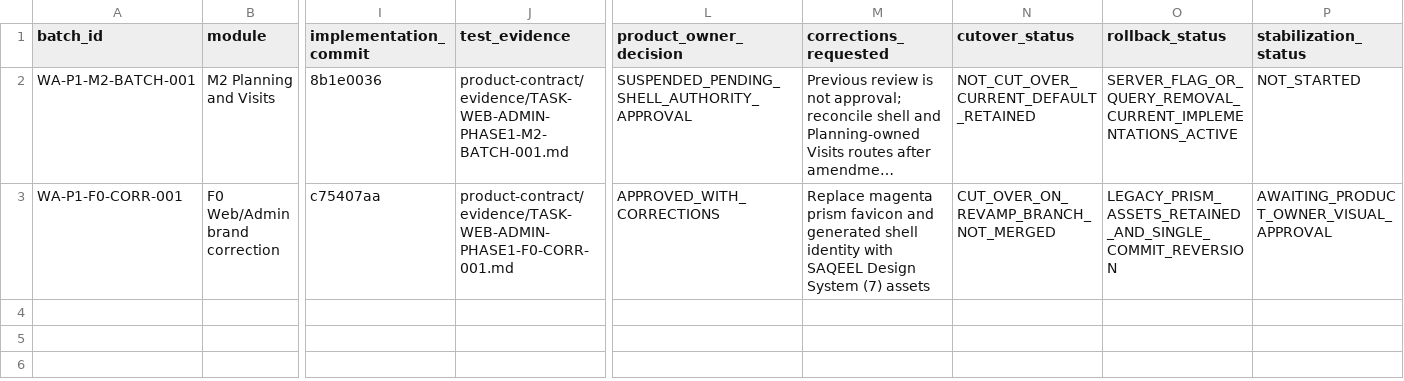
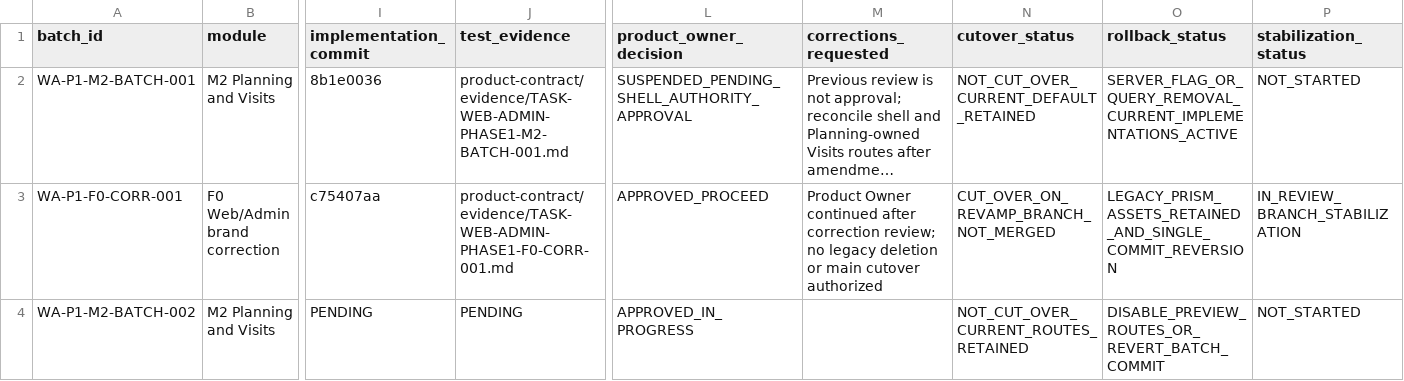
Before and after one commit to Vikram-Indla/Inspection, a CSV file: product-contract/web-admin-phase1/SCREEN_BATCH_LEDGER.csv, drawn as a sheet; only a part is shown, gaps mark what is left out; long unchanged cells end in …; rows hold the shown columns only; the diff names each change by its address in the sheet, - before the commit and + after, or states it on an @@ line.

Commit message:
docs(web-admin): declare planning visits batch

```diff
--- a/product-contract/web-admin-phase1/SCREEN_BATCH_LEDGER.csv
+++ b/product-contract/web-admin-phase1/SCREEN_BATCH_LEDGER.csv
-L3 (product_owner_decision): APPROVED_WITH_CORRECTIONS
+L3 (product_owner_decision): APPROVED_PROCEED
-M3 (corrections_requested): Replace magenta prism favicon and generated shell identity with SAQEEL Design System (7) assets
+M3 (corrections_requested): Product Owner continued after correction review; no legacy deletion or main cutover authorized
-P3 (stabilization_status): AWAITING_PRODUCT_OWNER_VISUAL_APPROVAL
+P3 (stabilization_status): IN_REVIEW_BRANCH_STABILIZATION
+row 4: WA-P1-M2-BATCH-002 | M2 Planning and Visits | PENDING | PENDING | APPROVED_IN_PROGRESS |  | NOT_CUT_OVER_CURRENT_ROUTES_RETAINED | DISABLE_PREVIEW_ROUTES_OR_REVERT_BATCH_COMMIT | NOT_STARTED
```
Also changed, not shown: 3 other files.
